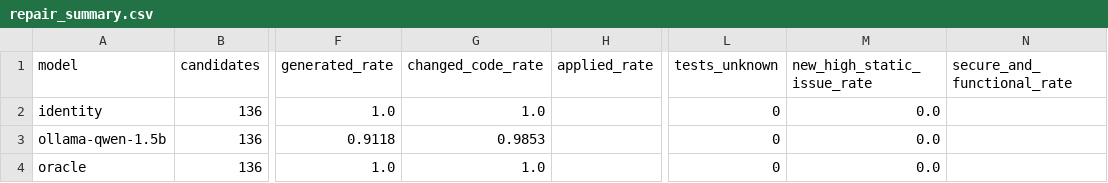
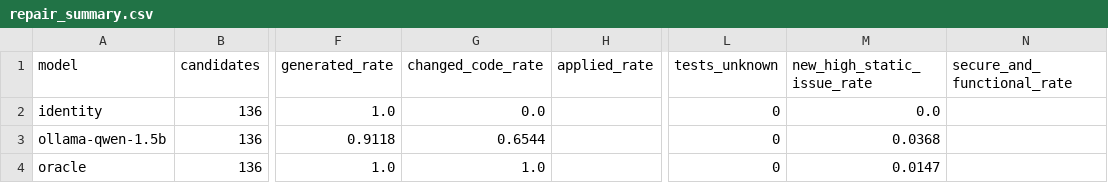
Before and after one commit to lalitsureliya-2005/llm-vul4c-research, a CSV file: results/qwen_1.5b_benchmark/repair_summary.csv, drawn as a sheet; only a part is shown, gaps mark what is left out; the diff names each change by its address in the sheet, - before the commit and + after, or states it on an @@ line.

```diff
--- a/results/qwen_1.5b_benchmark/repair_summary.csv
+++ b/results/qwen_1.5b_benchmark/repair_summary.csv
-G2 (changed_code_rate): 1.0
+G2 (changed_code_rate): 0.0
-G3 (changed_code_rate): 0.9853
+G3 (changed_code_rate): 0.6544
-M3 (new_high_static_issue_rate): 0.0
+M3 (new_high_static_issue_rate): 0.0368
-M4 (new_high_static_issue_rate): 0.0
+M4 (new_high_static_issue_rate): 0.0147
```
Also changed, not shown: results/qwen_1.5b_benchmark/detection_summary.csv, 14 other files.
